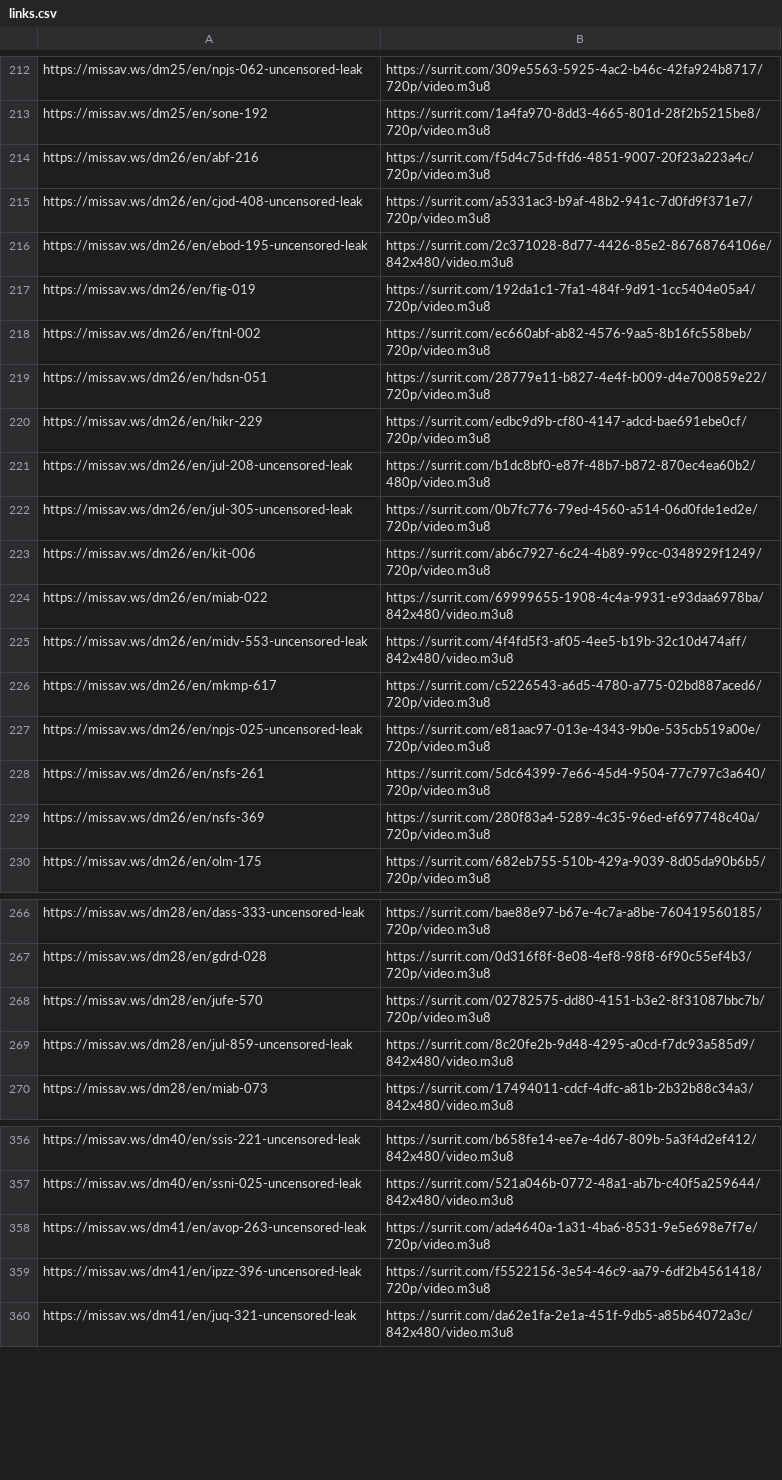
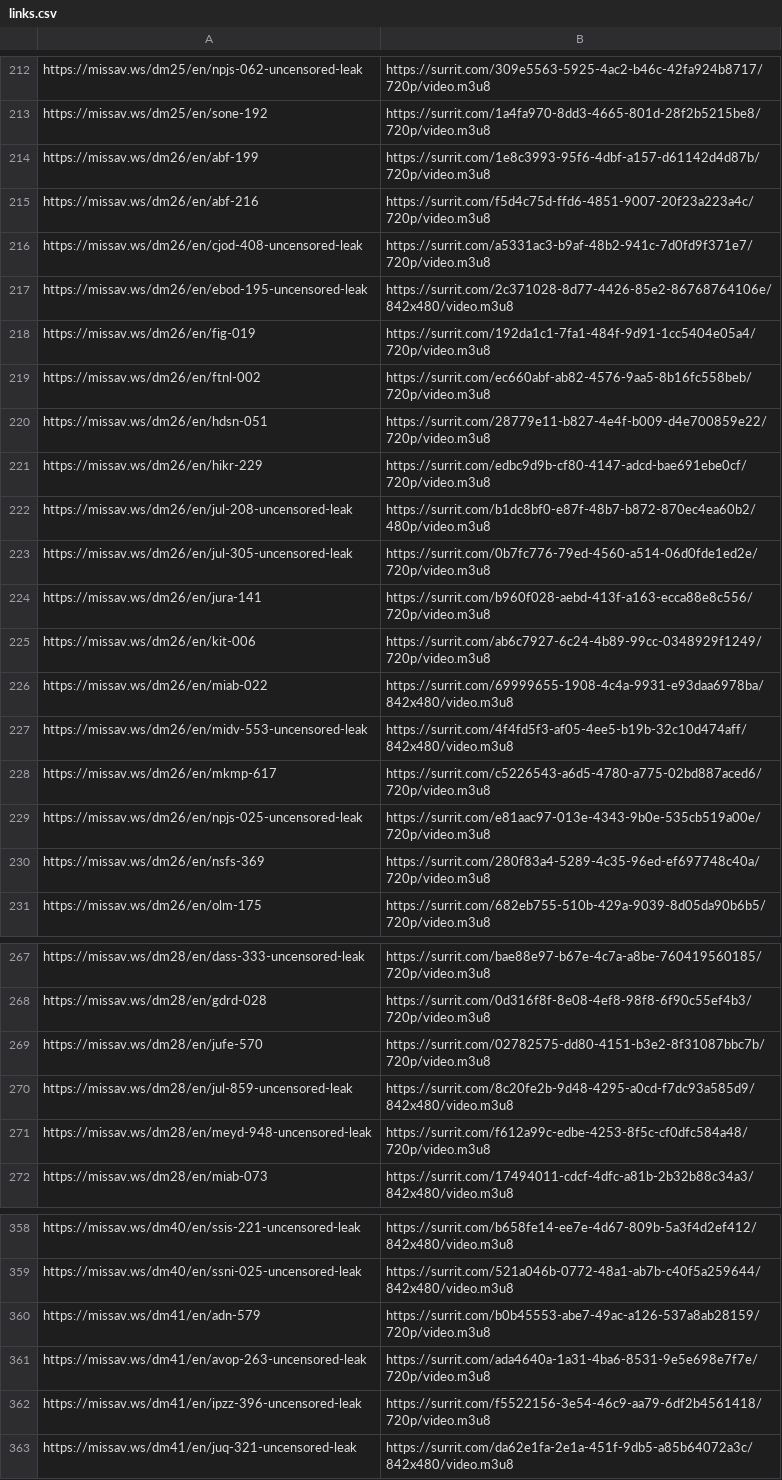
Before and after one commit to SysxMc/potential-enigma, a CSV file: docs/links.csv, drawn as a sheet; only a part is shown, gaps mark what is left out; removed rows and columns are numbered as before the commit, all else as after; the diff covers the shown part only; the diff names each change by its address in the sheet, - before the commit and + after, or states it on an @@ line.

```diff
--- a/docs/links.csv
+++ b/docs/links.csv
+row 214: https://missav.ws/dm26/en/abf-199 | https://surrit.com/1e8c3993-95f6-4dbf-a157-d61142d4d87b/720p/video.m3u8
+row 224: https://missav.ws/dm26/en/jura-141 | https://surrit.com/b960f028-aebd-413f-a163-ecca88e8c556/720p/video.m3u8
-row 228: https://missav.ws/dm26/en/nsfs-261 | https://surrit.com/5dc64399-7e66-45d4-9504-77c797c3a640/720p/video.m3u8
+row 271: https://missav.ws/dm28/en/meyd-948-uncensored-leak | https://surrit.com/f612a99c-edbe-4253-8f5c-cf0dfc584a48/720p/video.m3u8
+row 360: https://missav.ws/dm41/en/adn-579 | https://surrit.com/b0b45553-abe7-49ac-a126-537a8ab28159/720p/video.m3u8
```
Also changed, not shown: 12 added rows and 21 removed rows elsewhere in this file, 2 other files.
